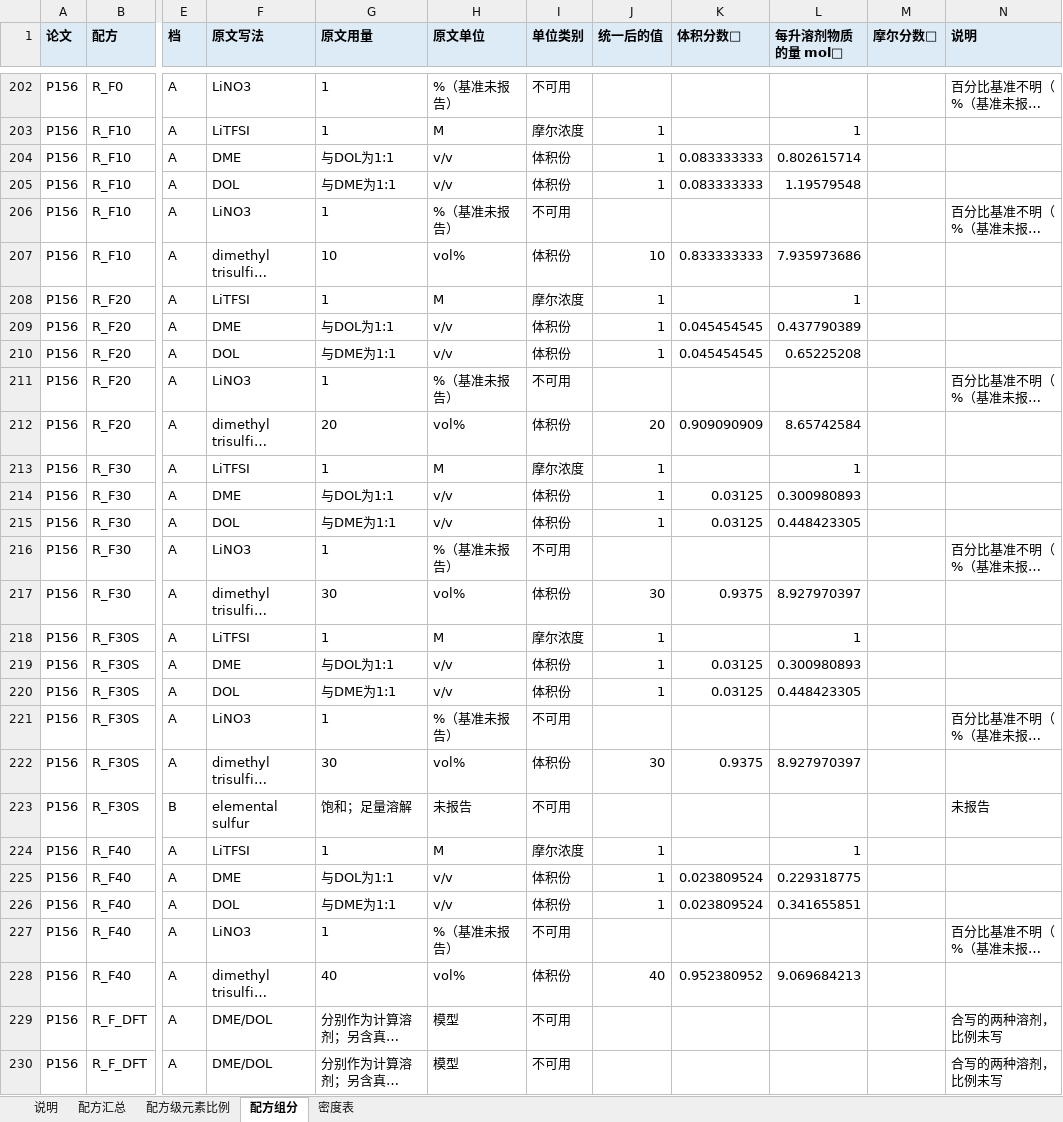
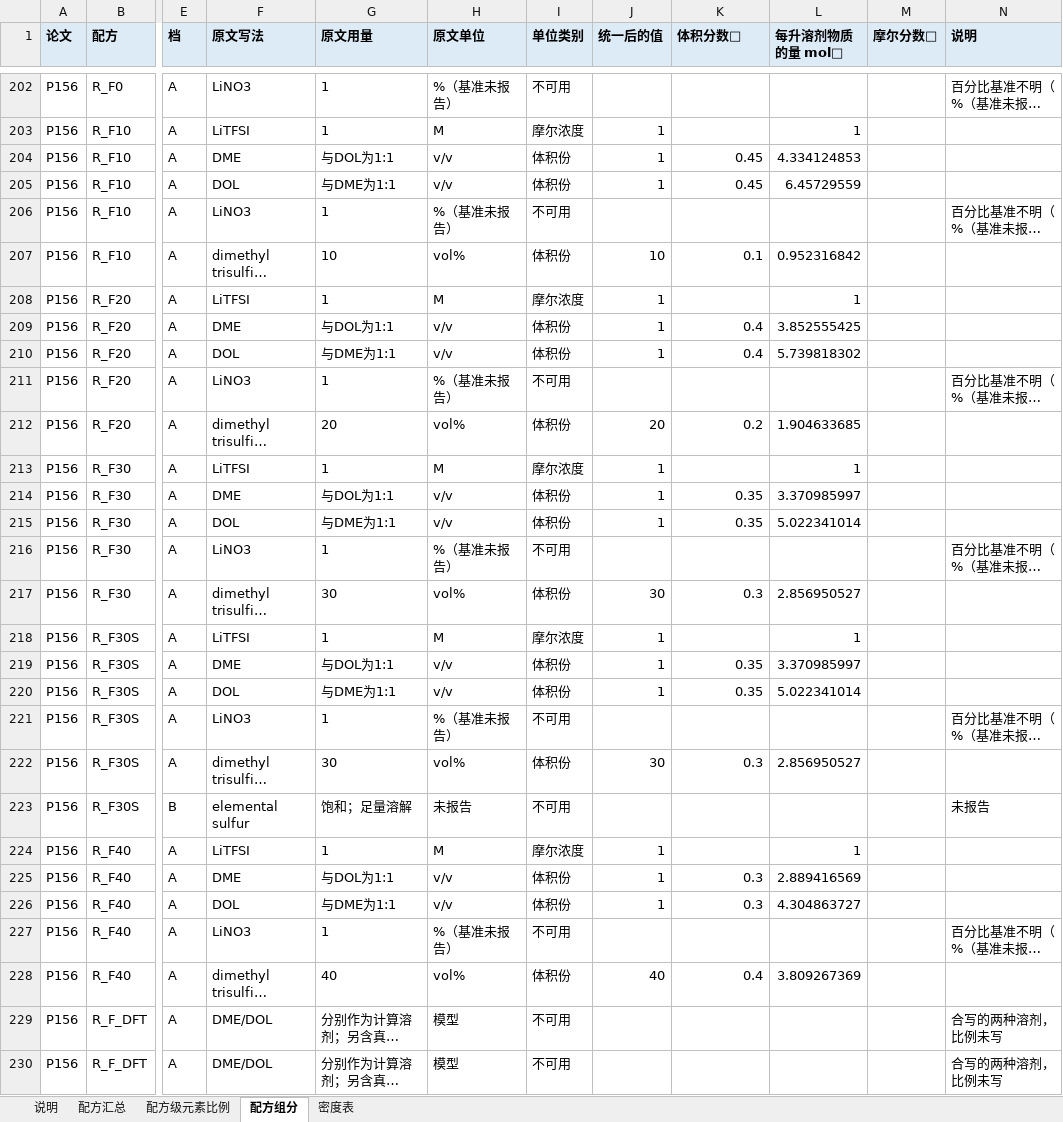
Before and after one commit to zhuonanli08/Li-S_Electrolyte_Conflicts, an Excel workbook: output/组分结构表_F版30篇_2026-10-31/配方组成表.xlsx, sheet 配方组分, drawn as a sheet; only a part is shown, gaps mark what is left out; long unchanged cells end in …; values as stored, in another font and other column widths than the file's, no borders; the diff covers the shown part only; the diff names each change by its address in the sheet, - before the commit and + after, or states it on an @@ line.

```diff
--- a/output/组分结构表_F版30篇_2026-10-31/配方组成表.xlsx (sheet 配方组分)
+++ b/output/组分结构表_F版30篇_2026-10-31/配方组成表.xlsx (sheet 配方组分)
-K204:K205 (体积分数🧮): 0.083333333
+K204:K205 (体积分数🧮): 0.45
-L204 (每升溶剂物质的量 mol🧮): 0.802615714
+L204 (每升溶剂物质的量 mol🧮): 4.334124853
-L205 (每升溶剂物质的量 mol🧮): 1.19579548
+L205 (每升溶剂物质的量 mol🧮): 6.45729559
-K207 (体积分数🧮): 0.833333333
+K207 (体积分数🧮): 0.1
-L207 (每升溶剂物质的量 mol🧮): 7.935973686
+L207 (每升溶剂物质的量 mol🧮): 0.952316842
-K209:K210 (体积分数🧮): 0.045454545
+K209:K210 (体积分数🧮): 0.4
-L209 (每升溶剂物质的量 mol🧮): 0.437790389
+L209 (每升溶剂物质的量 mol🧮): 3.852555425
-L210 (每升溶剂物质的量 mol🧮): 0.65225208
+L210 (每升溶剂物质的量 mol🧮): 5.739818302
-K212 (体积分数🧮): 0.909090909
+K212 (体积分数🧮): 0.2
-L212 (每升溶剂物质的量 mol🧮): 8.65742584
+L212 (每升溶剂物质的量 mol🧮): 1.904633685
-K214:K215 (体积分数🧮): 0.03125
+K214:K215 (体积分数🧮): 0.35
-L214 (每升溶剂物质的量 mol🧮): 0.300980893
+L214 (每升溶剂物质的量 mol🧮): 3.370985997
-L215 (每升溶剂物质的量 mol🧮): 0.448423305
+L215 (每升溶剂物质的量 mol🧮): 5.022341014
-K217 (体积分数🧮): 0.9375
+K217 (体积分数🧮): 0.3
-L217 (每升溶剂物质的量 mol🧮): 8.927970397
+L217 (每升溶剂物质的量 mol🧮): 2.856950527
-K219:K220 (体积分数🧮): 0.03125
+K219:K220 (体积分数🧮): 0.35
-L219 (每升溶剂物质的量 mol🧮): 0.300980893
+L219 (每升溶剂物质的量 mol🧮): 3.370985997
-L220 (每升溶剂物质的量 mol🧮): 0.448423305
+L220 (每升溶剂物质的量 mol🧮): 5.022341014
-K222 (体积分数🧮): 0.9375
+K222 (体积分数🧮): 0.3
-L222 (每升溶剂物质的量 mol🧮): 8.927970397
+L222 (每升溶剂物质的量 mol🧮): 2.856950527
-K225:K226 (体积分数🧮): 0.023809524
+K225:K226 (体积分数🧮): 0.3
-L225 (每升溶剂物质的量 mol🧮): 0.229318775
+L225 (每升溶剂物质的量 mol🧮): 2.889416569
-L226 (每升溶剂物质的量 mol🧮): 0.341655851
+L226 (每升溶剂物质的量 mol🧮): 4.304863727
-K228 (体积分数🧮): 0.952380952
+K228 (体积分数🧮): 0.4
-L228 (每升溶剂物质的量 mol🧮): 9.069684213
+L228 (每升溶剂物质的量 mol🧮): 3.809267369
```
Also changed, not shown: 117 edited cells elsewhere in this sheet, sheet 配方级元素比例, sheet 配方汇总, sheet 说明, 5 other files.
